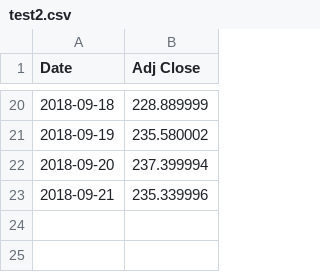
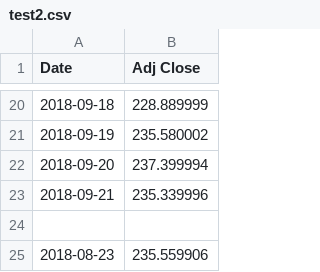
Before and after one commit to ChenqiFan-0305/cf2799_git_hw, a CSV file: test2.csv, drawn as a sheet; only a part is shown, gaps mark what is left out; the diff names each change by its address in the sheet, - before the commit and + after, or states it on an @@ line.

Commit message:
make a change to csv in master

```diff
--- a/test2.csv
+++ b/test2.csv
+row 24: (empty)
+row 25: 2018-08-23 | 235.559906
```
